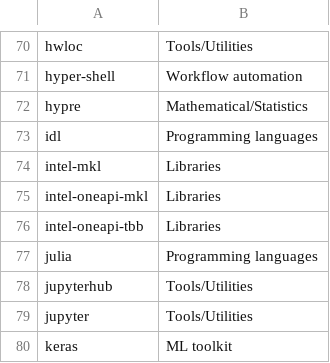
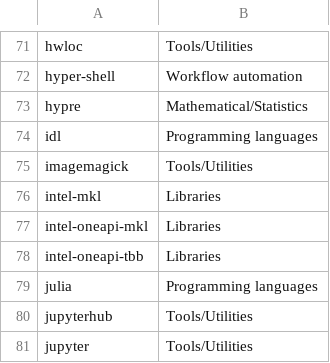
Before and after one commit to PurdueRCAC/ApplicationDocs, a TSV file: Application_category.tsv, drawn as a sheet; only a part is shown, gaps mark what is left out; the shorter side is filled out with more unchanged rows; the diff covers the shown part only.

```diff
--- a/Application_category.tsv
+++ b/Application_category.tsv
@@ -73,2 +74,3 @@ hypre	Mathematical/Statistics
 idl	Programming languages
+imagemagick	Tools/Utilities
 intel-mkl	Libraries
```
Also changed, not shown: 12 added rows elsewhere in this file, 1 other file.
